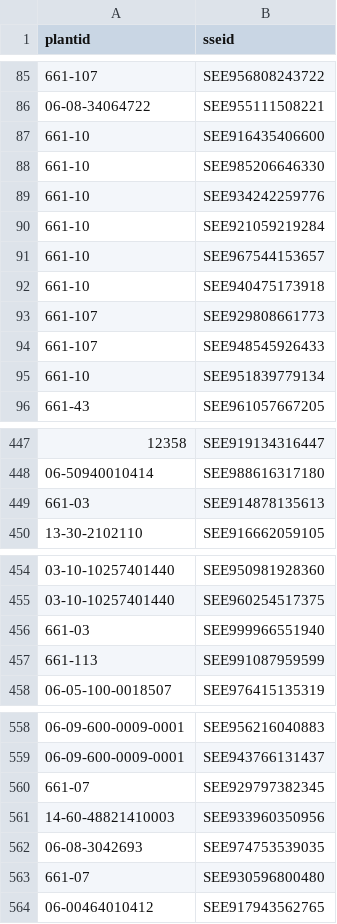
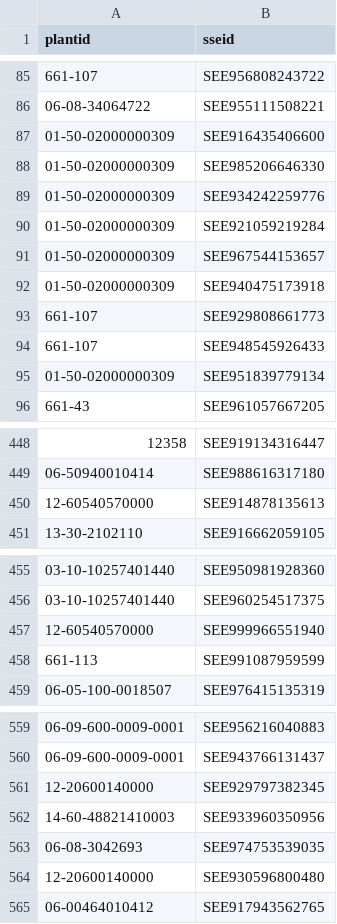
Before and after one commit to sidietz/plantwatch-data, a CSV file: basic/plant_sse_mapper.csv, drawn as a sheet; only a part is shown, gaps mark what is left out; the diff covers the shown part only.

Commit message:
add plants to mapping

```diff
--- a/basic/plant_sse_mapper.csv
+++ b/basic/plant_sse_mapper.csv
@@ -86,11 +86,11 @@ plantid,sseid
 06-08-34064722,SEE955111508221
-661-10,SEE916435406600
-661-10,SEE985206646330
-661-10,SEE934242259776
-661-10,SEE921059219284
-661-10,SEE967544153657
-661-10,SEE940475173918
+01-50-02000000309,SEE916435406600
+01-50-02000000309,SEE985206646330
+01-50-02000000309,SEE934242259776
+01-50-02000000309,SEE921059219284
+01-50-02000000309,SEE967544153657
+01-50-02000000309,SEE940475173918
 661-107,SEE929808661773
 661-107,SEE948545926433
-661-10,SEE951839779134
+01-50-02000000309,SEE951839779134
 661-43,SEE961057667205
@@ -448,3 +449,3 @@ plantid,sseid
 06-50940010414,SEE988616317180
-661-03,SEE914878135613
+12-60540570000,SEE914878135613
 13-30-2102110,SEE916662059105
@@ -455,3 +456,3 @@ plantid,sseid
 03-10-10257401440,SEE960254517375
-661-03,SEE999966551940
+12-60540570000,SEE999966551940
 661-113,SEE991087959599
@@ -559,6 +560,6 @@ plantid,sseid
 06-09-600-0009-0001,SEE943766131437
-661-07,SEE929797382345
+12-20600140000,SEE929797382345
 14-60-48821410003,SEE933960350956
 06-08-3042693,SEE974753539035
-661-07,SEE930596800480
+12-20600140000,SEE930596800480
 06-00464010412,SEE917943562765
```
Also changed, not shown: 23 added rows, 1 moved row and 16 edited cells elsewhere in this file, 1 other file.
